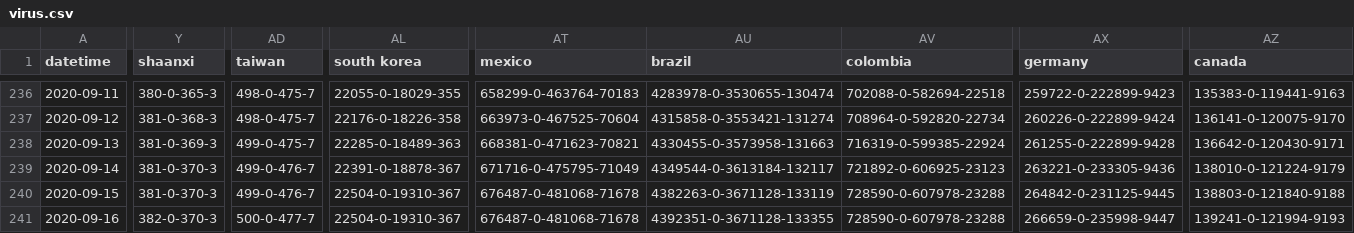
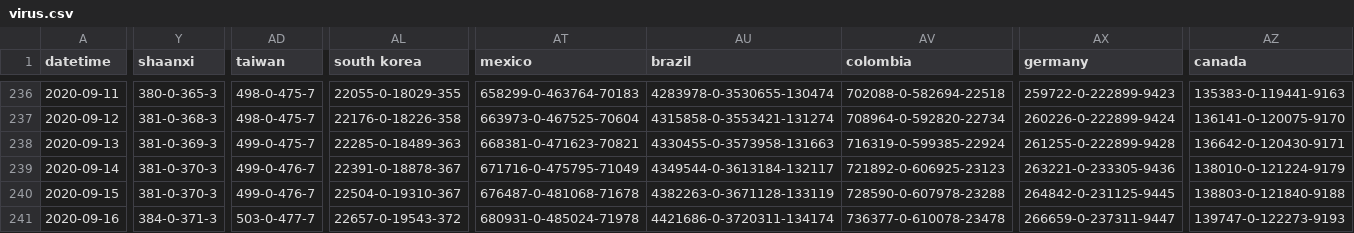
Before and after one commit to odaiwai/2020_SARS2-CoV_COVID19, a CSV file: HGIS_UW_data/virus.csv, drawn as a sheet; only a part is shown, gaps mark what is left out; the diff covers the shown part only; the diff names each change by its address in the sheet, - before the commit and + after, or states it on an @@ line.

Commit message:
Added HGIS data on 2020-09-17 16:05:40

```diff
--- a/HGIS_UW_data/virus.csv
+++ b/HGIS_UW_data/virus.csv
-Y241 (shaanxi): 382-0-370-3
+Y241 (shaanxi): 384-0-371-3
-AD241 (taiwan): 500-0-477-7
+AD241 (taiwan): 503-0-477-7
-AL241 (south korea): 22504-0-19310-367
+AL241 (south korea): 22657-0-19543-372
-AT241 (mexico): 676487-0-481068-71678
+AT241 (mexico): 680931-0-485024-71978
-AU241 (brazil): 4392351-0-3671128-133355
+AU241 (brazil): 4421686-0-3720311-134174
-AV241 (colombia): 728590-0-607978-23288
+AV241 (colombia): 736377-0-610078-23478
-AX241 (germany): 266659-0-235998-9447
+AX241 (germany): 266659-0-237311-9447
-AZ241 (canada): 139241-0-121994-9193
+AZ241 (canada): 139747-0-122273-9193
```
Also changed, not shown: 72 edited cells elsewhere in this file.
